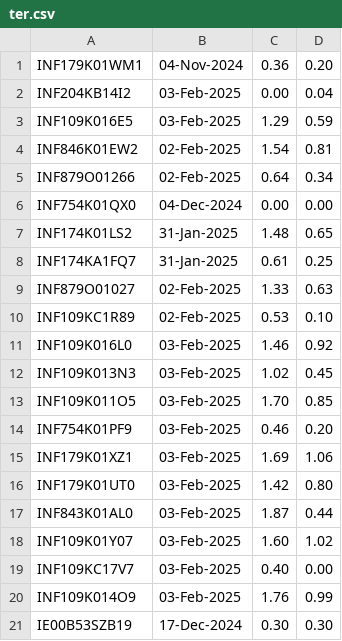
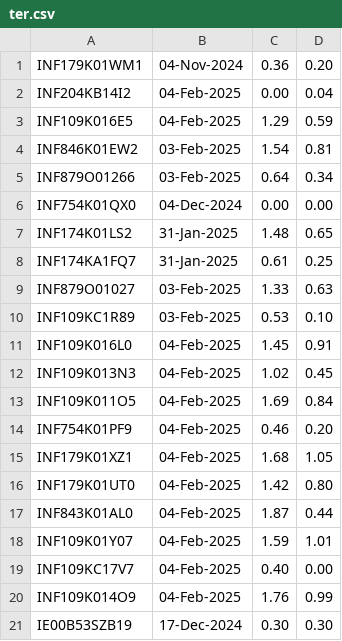
Before and after one commit to vkpandey82/mfpublicinfo, a CSV file: ter.csv, drawn as a sheet.

Commit message:
02-05-2025 00 latest ter

```diff
--- a/ter.csv
+++ b/ter.csv
@@ -1,6 +1,6 @@
 INF179K01WM1,04-Nov-2024,0.36,0.20
-INF204KB14I2,03-Feb-2025,0.00,0.04
-INF109K016E5,03-Feb-2025,1.29,0.59
-INF846K01EW2,02-Feb-2025,1.54,0.81
-INF879O01266,02-Feb-2025,0.64,0.34
+INF204KB14I2,04-Feb-2025,0.00,0.04
+INF109K016E5,04-Feb-2025,1.29,0.59
+INF846K01EW2,03-Feb-2025,1.54,0.81
+INF879O01266,03-Feb-2025,0.64,0.34
 INF754K01QX0,04-Dec-2024,0.00,0.00
@@ -8,14 +8,14 @@ INF174K01LS2,31-Jan-2025,1.48,0.65
 INF174KA1FQ7,31-Jan-2025,0.61,0.25
-INF879O01027,02-Feb-2025,1.33,0.63
-INF109KC1R89,02-Feb-2025,0.53,0.10
-INF109K016L0,03-Feb-2025,1.46,0.92
-INF109K013N3,03-Feb-2025,1.02,0.45
-INF109K011O5,03-Feb-2025,1.70,0.85
-INF754K01PF9,03-Feb-2025,0.46,0.20
-INF179K01XZ1,03-Feb-2025,1.69,1.06
-INF179K01UT0,03-Feb-2025,1.42,0.80
-INF843K01AL0,03-Feb-2025,1.87,0.44
-INF109K01Y07,03-Feb-2025,1.60,1.02
-INF109KC17V7,03-Feb-2025,0.40,0.00
-INF109K014O9,03-Feb-2025,1.76,0.99
+INF879O01027,03-Feb-2025,1.33,0.63
+INF109KC1R89,03-Feb-2025,0.53,0.10
+INF109K016L0,04-Feb-2025,1.45,0.91
+INF109K013N3,04-Feb-2025,1.02,0.45
+INF109K011O5,04-Feb-2025,1.69,0.84
+INF754K01PF9,04-Feb-2025,0.46,0.20
+INF179K01XZ1,04-Feb-2025,1.68,1.05
+INF179K01UT0,04-Feb-2025,1.42,0.80
+INF843K01AL0,04-Feb-2025,1.87,0.44
+INF109K01Y07,04-Feb-2025,1.59,1.01
+INF109KC17V7,04-Feb-2025,0.40,0.00
+INF109K014O9,04-Feb-2025,1.76,0.99
 IE00B53SZB19,17-Dec-2024,0.30,0.30
```
